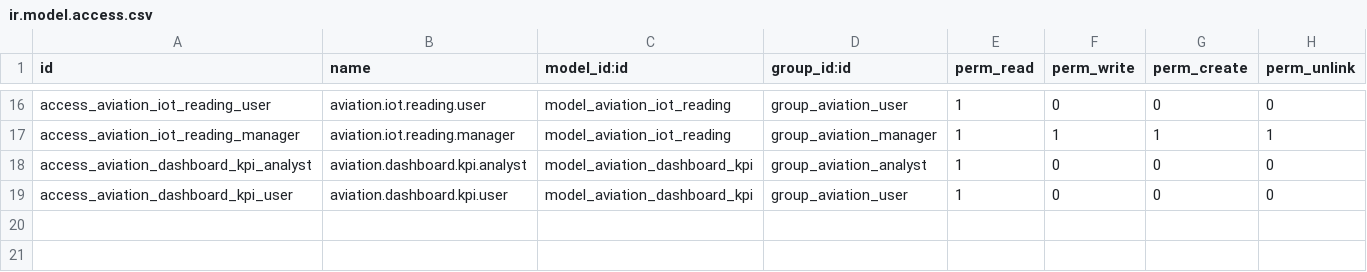
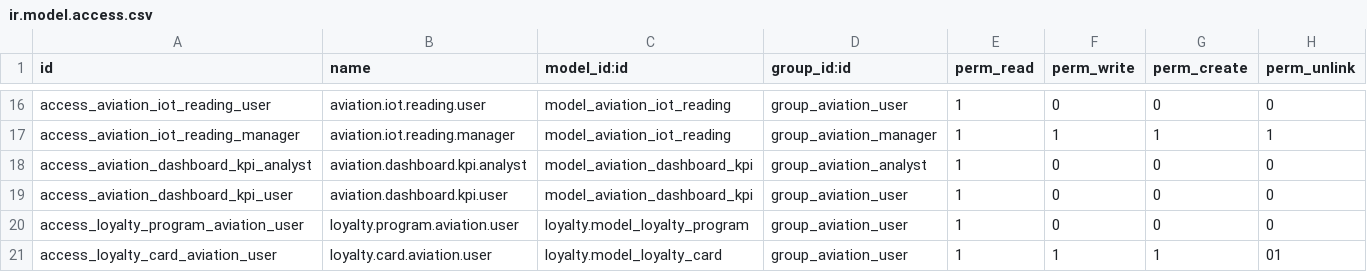
Before and after one commit to f20250250-prog/Skyledger-, a CSV file: security/ir.model.access.csv, drawn as a sheet; only a part is shown, gaps mark what is left out; the diff names each change by its address in the sheet, - before the commit and + after, or states it on an @@ line.

```diff
--- a/security/ir.model.access.csv
+++ b/security/ir.model.access.csv
+row 20: access_loyalty_program_aviation_user | loyalty.program.aviation.user | loyalty.model_loyalty_program | group_aviation_user | 1 | 0 | 0 | 0
+row 21: access_loyalty_card_aviation_user | loyalty.card.aviation.user | loyalty.model_loyalty_card | group_aviation_user | 1 | 1 | 1 | 01
```
Also changed, not shown: 4 other files.
